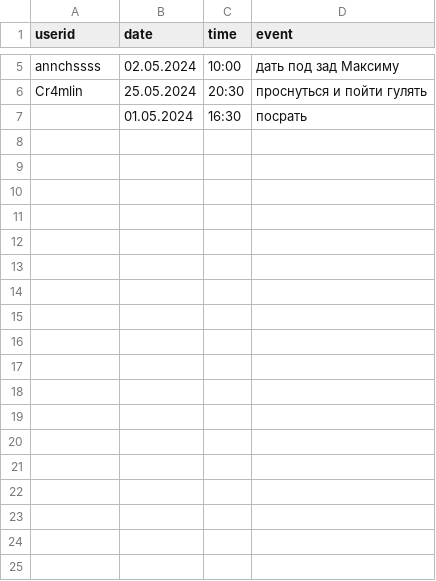
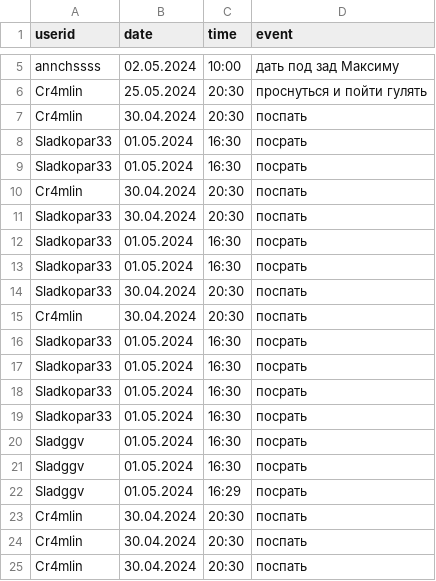
Before and after one commit to Cr4mlin/eventsBot, a CSV file: events.csv, drawn as a sheet; only a part is shown, gaps mark what is left out.

```diff
--- a/events.csv
+++ b/events.csv
@@ -6,2 +6,20 @@ annchssss,02.05.2024,10:00,дать под зад Максиму
 Cr4mlin,25.05.2024,20:30,проснуться и пойти гулять
-,01.05.2024,16:30,посрать
+Cr4mlin,30.04.2024,20:30,поспать
+Sladkopar33,01.05.2024,16:30,посрать
+Sladkopar33,01.05.2024,16:30,посрать
+Cr4mlin,30.04.2024,20:30,поспать
+Sladkopar33,30.04.2024,20:30,поспать
+Sladkopar33,01.05.2024,16:30,посрать
+Sladkopar33,01.05.2024,16:30,посрать
+Sladkopar33,30.04.2024,20:30,поспать
+Cr4mlin,30.04.2024,20:30,поспать
+Sladkopar33,01.05.2024,16:30,посрать
+Sladkopar33,01.05.2024,16:30,посрать
+Sladkopar33,01.05.2024,16:30,посрать
+Sladkopar33,01.05.2024,16:30,посрать
+Sladggv,01.05.2024,16:30,посрать
+Sladggv,01.05.2024,16:30,посрать
+Sladggv,01.05.2024,16:29,посрать
+Cr4mlin,30.04.2024,20:30,поспать
+Cr4mlin,30.04.2024,20:30,поспать
+Cr4mlin,30.04.2024,20:30,поспать
```
Also changed, not shown: 1 other file.
